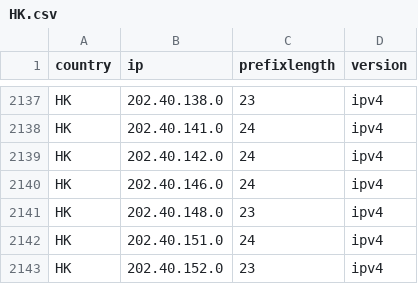
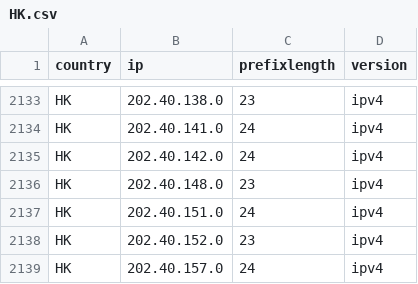
Before and after one commit to HotCakeX/Official-IANA-IP-blocks, a CSV file: CSV/IPV4/HK.csv, drawn as a sheet; only a part is shown, gaps mark what is left out; the shorter side is filled out with more unchanged rows; the diff covers the shown part only; the diff names each change by its address in the sheet, - before the commit and + after, or states it on an @@ line.

```diff
--- a/CSV/IPV4/HK.csv
+++ b/CSV/IPV4/HK.csv
-row 2140: HK | 202.40.146.0 | 24 | ipv4
```
Also changed, not shown: 20 removed rows elsewhere in this file, CSV/IPV4/CN.csv, CSV/IPV4/JP.csv, 50 other files.
